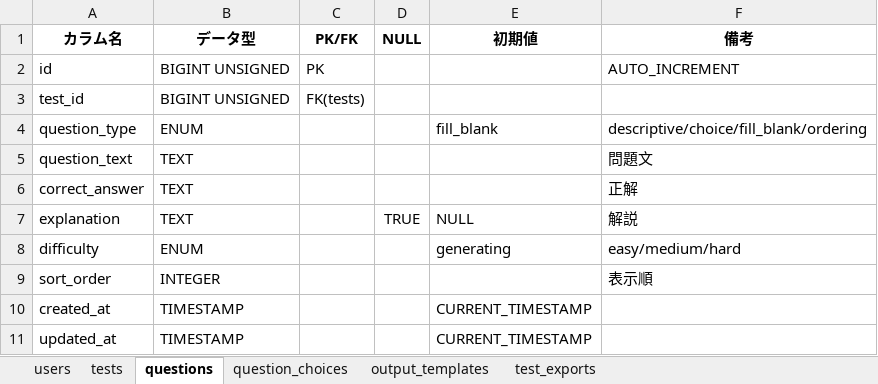
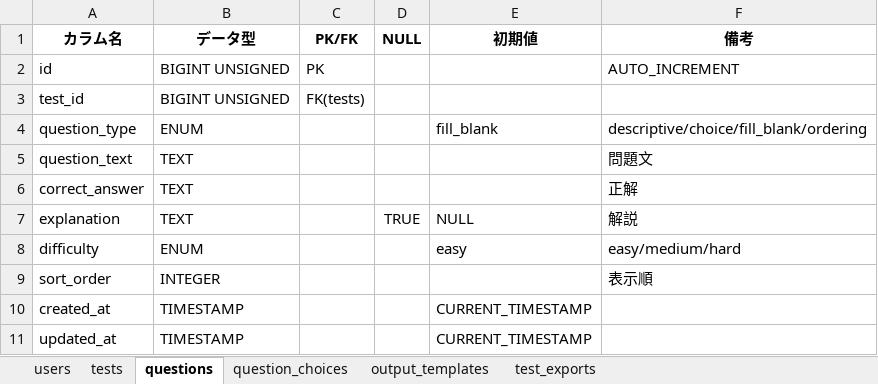
Before and after one commit to sookoo19/TestMaker, an Excel workbook: desing/testmaker_all_table_definitions.xlsx, sheet questions, drawn as a sheet; values as stored, in another font and other column widths than the file's, no borders; the diff names each change by its address in the sheet, - before the commit and + after, or states it on an @@ line.

```diff
--- a/desing/testmaker_all_table_definitions.xlsx (sheet questions)
+++ b/desing/testmaker_all_table_definitions.xlsx (sheet questions)
-E8 (初期値): generating
+E8 (初期値): easy
```
Also changed, not shown: 2 other files.
